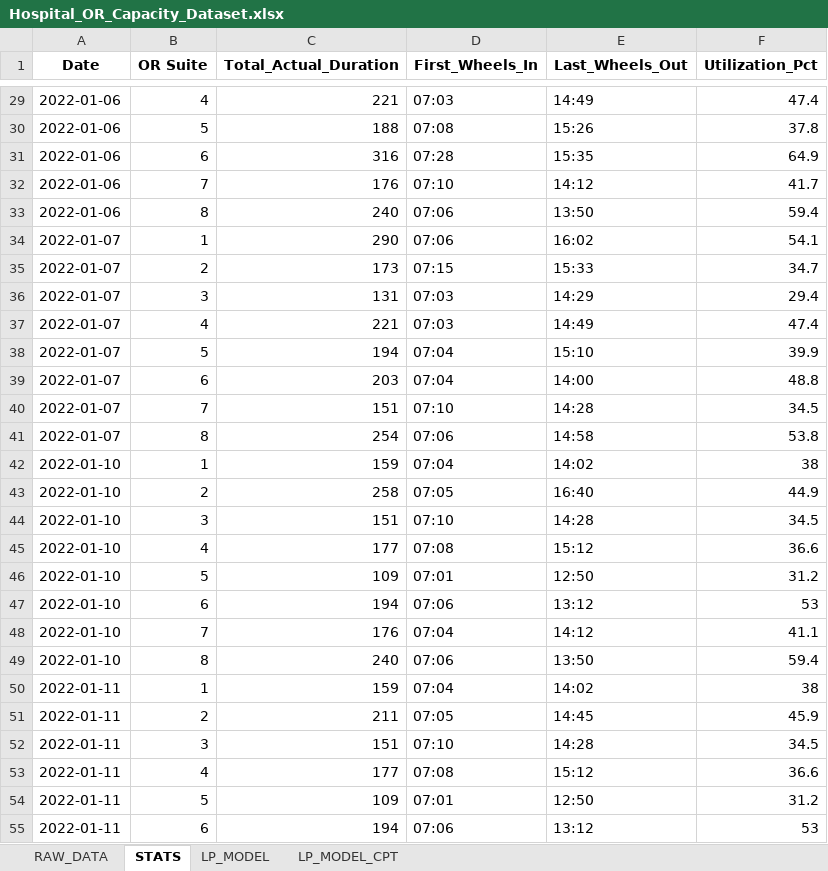
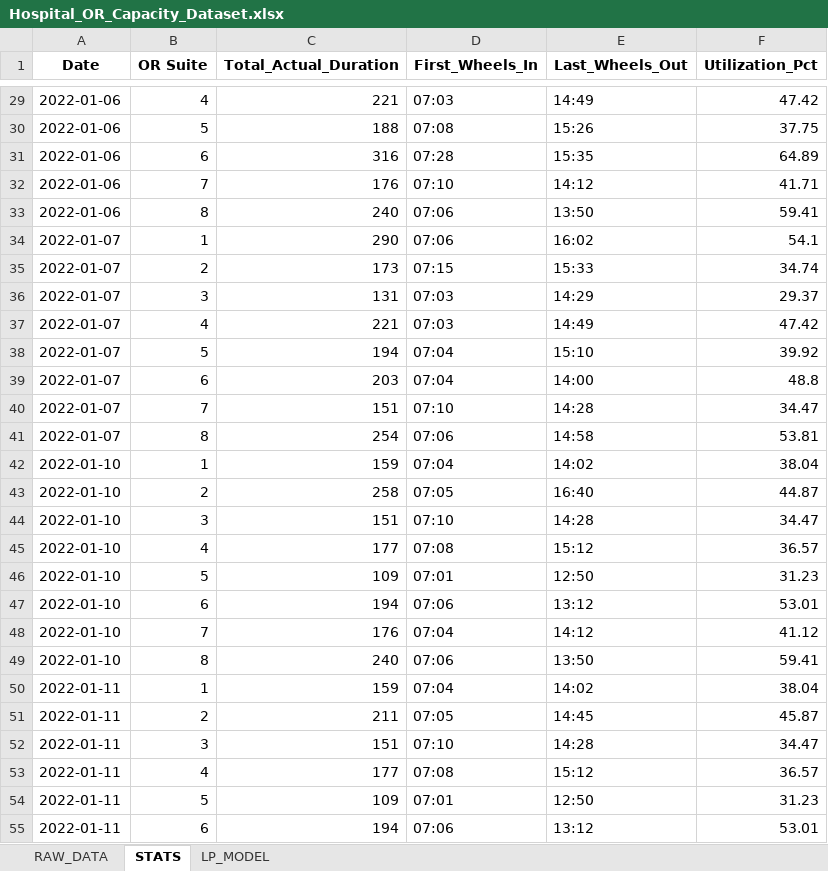
Before and after one commit to Ghanasree-S/Operating-Room-Capacity-Optimization-, an Excel workbook: frontend/Hospital_OR_Capacity_Dataset.xlsx, sheet STATS, drawn as a sheet; only a part is shown, gaps mark what is left out; values as stored, in another font and other column widths than the file's, no borders; the diff covers the shown part only; the diff names each change by its address in the sheet, - before the commit and + after, or states it on an @@ line.

```diff
--- a/frontend/Hospital_OR_Capacity_Dataset.xlsx (sheet STATS)
+++ b/frontend/Hospital_OR_Capacity_Dataset.xlsx (sheet STATS)
-sheet tab: LP_MODEL_CPT
-F29 (Utilization_Pct): 47.4
+F29 (Utilization_Pct): 47.42
-F30 (Utilization_Pct): 37.8
+F30 (Utilization_Pct): 37.75
-F31 (Utilization_Pct): 64.9
+F31 (Utilization_Pct): 64.89
-F32 (Utilization_Pct): 41.7
+F32 (Utilization_Pct): 41.71
-F33 (Utilization_Pct): 59.4
+F33 (Utilization_Pct): 59.41
-F35 (Utilization_Pct): 34.7
+F35 (Utilization_Pct): 34.74
-F36 (Utilization_Pct): 29.4
+F36 (Utilization_Pct): 29.37
-F37 (Utilization_Pct): 47.4
+F37 (Utilization_Pct): 47.42
-F38 (Utilization_Pct): 39.9
+F38 (Utilization_Pct): 39.92
-F40 (Utilization_Pct): 34.5
+F40 (Utilization_Pct): 34.47
-F41 (Utilization_Pct): 53.8
+F41 (Utilization_Pct): 53.81
-F42 (Utilization_Pct): 38
+F42 (Utilization_Pct): 38.04
-F43 (Utilization_Pct): 44.9
+F43 (Utilization_Pct): 44.87
-F44 (Utilization_Pct): 34.5
+F44 (Utilization_Pct): 34.47
-F45 (Utilization_Pct): 36.6
+F45 (Utilization_Pct): 36.57
-F46 (Utilization_Pct): 31.2
+F46 (Utilization_Pct): 31.23
-F47 (Utilization_Pct): 53
+F47 (Utilization_Pct): 53.01
-F48 (Utilization_Pct): 41.1
+F48 (Utilization_Pct): 41.12
-F49 (Utilization_Pct): 59.4
+F49 (Utilization_Pct): 59.41
-F50 (Utilization_Pct): 38
+F50 (Utilization_Pct): 38.04
-F51 (Utilization_Pct): 45.9
+F51 (Utilization_Pct): 45.87
-F52 (Utilization_Pct): 34.5
+F52 (Utilization_Pct): 34.47
-F53 (Utilization_Pct): 36.6
+F53 (Utilization_Pct): 36.57
-F54 (Utilization_Pct): 31.2
+F54 (Utilization_Pct): 31.23
-F55 (Utilization_Pct): 53
+F55 (Utilization_Pct): 53.01
```
Also changed, not shown: 424 edited cells elsewhere in this sheet, sheet RAW_DATA, sheet LP_MODEL, 30 other files.
